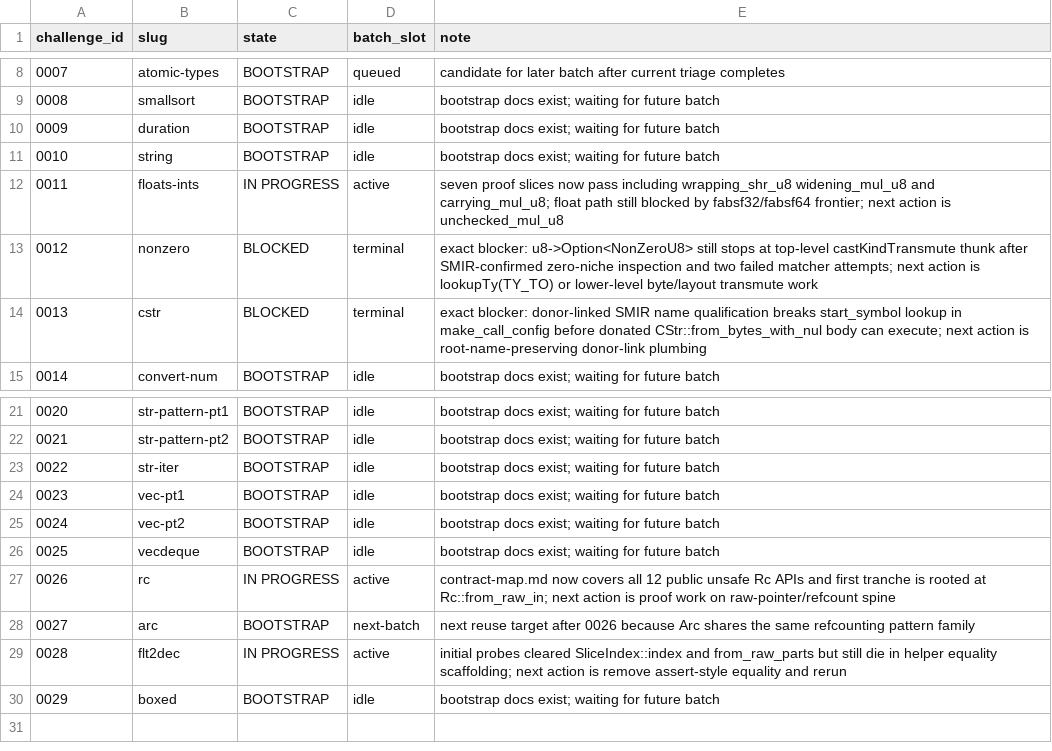
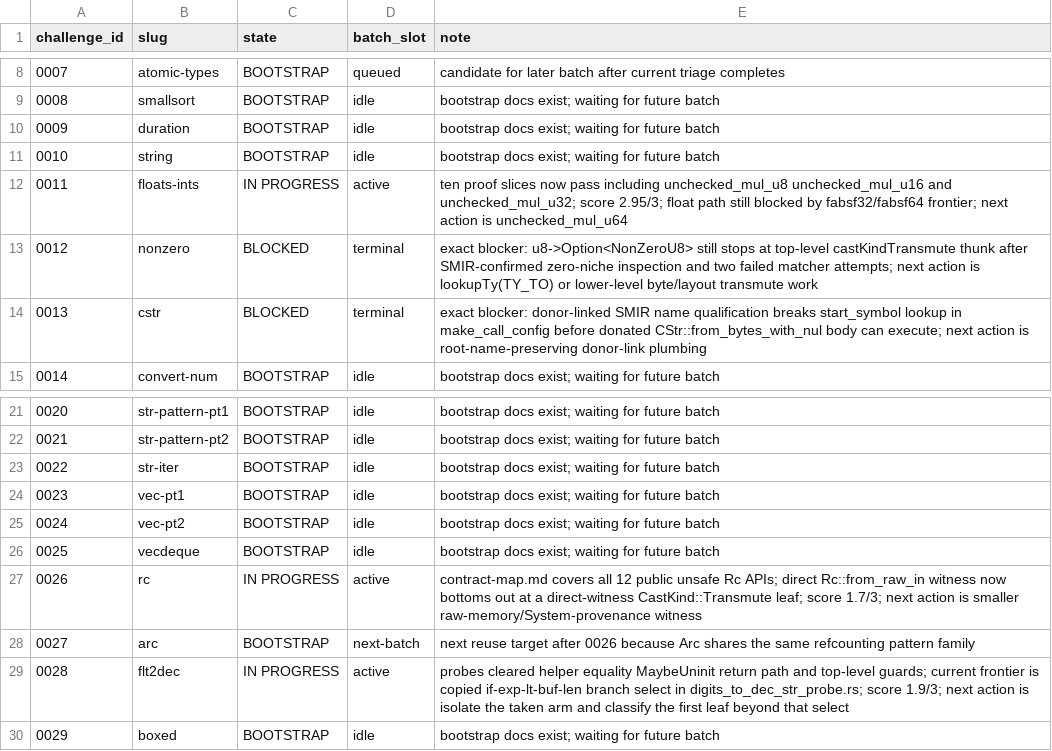
Before and after one commit to runtimeverification/mir-semantics, a TSV file: docs/verify-rust-std/portfolio/current-states.tsv, drawn as a sheet; only a part is shown, gaps mark what is left out.

Commit message:
docs(verify-rust-std): checkpoint active batch frontier

```diff
--- a/docs/verify-rust-std/portfolio/current-states.tsv
+++ b/docs/verify-rust-std/portfolio/current-states.tsv
@@ -11,3 +11,3 @@ challenge_id	slug	state	batch_slot	note
 0010	string	BOOTSTRAP	idle	bootstrap docs exist; waiting for future batch
-0011	floats-ints	IN PROGRESS	active	seven proof slices now pass including wrapping_shr_u8 widening_mul_u8 and carrying_mul_u8; float path still blocked by fabsf32/fabsf64 frontier; next action is unchecked_mul_u8
+0011	floats-ints	IN PROGRESS	active	ten proof slices now pass including unchecked_mul_u8 unchecked_mul_u16 and unchecked_mul_u32; score 2.95/3; float path still blocked by fabsf32/fabsf64 frontier; next action is unchecked_mul_u64
 0012	nonzero	BLOCKED	terminal	exact blocker: u8->Option<NonZeroU8> still stops at top-level castKindTransmute thunk after SMIR-confirmed zero-niche inspection and two failed matcher attempts; next action is lookupTy(TY_TO) or lower-level byte/layout transmute work
@@ -26,5 +26,5 @@ challenge_id	slug	state	batch_slot	note
 0025	vecdeque	BOOTSTRAP	idle	bootstrap docs exist; waiting for future batch
-0026	rc	IN PROGRESS	active	contract-map.md now covers all 12 public unsafe Rc APIs and first tranche is rooted at Rc::from_raw_in; next action is proof work on raw-pointer/refcount spine
+0026	rc	IN PROGRESS	active	contract-map.md covers all 12 public unsafe Rc APIs; direct Rc::from_raw_in witness now bottoms out at a direct-witness CastKind::Transmute leaf; score 1.7/3; next action is smaller raw-memory/System-provenance witness
 0027	arc	BOOTSTRAP	next-batch	next reuse target after 0026 because Arc shares the same refcounting pattern family
-0028	flt2dec	IN PROGRESS	active	initial probes cleared SliceIndex::index and from_raw_parts but still die in helper equality scaffolding; next action is remove assert-style equality and rerun
+0028	flt2dec	IN PROGRESS	active	probes cleared helper equality MaybeUninit return path and top-level guards; current frontier is copied if-exp-lt-buf-len branch select in digits_to_dec_str_probe.rs; score 1.9/3; next action is isolate the taken arm and classify the first leaf beyond that select
 0029	boxed	BOOTSTRAP	idle	bootstrap docs exist; waiting for future batch
```
Also changed, not shown: docs/verify-rust-std/portfolio/agent-roster.tsv, 1 other file.
